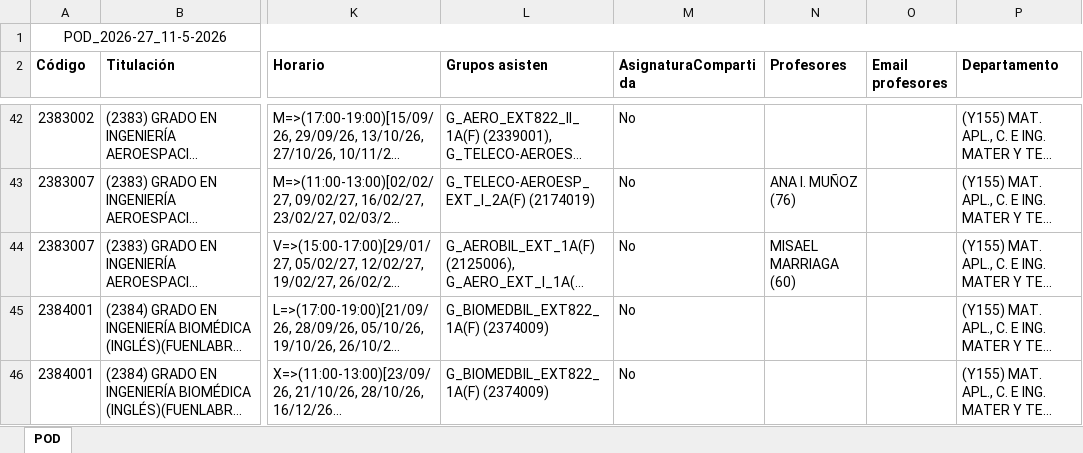
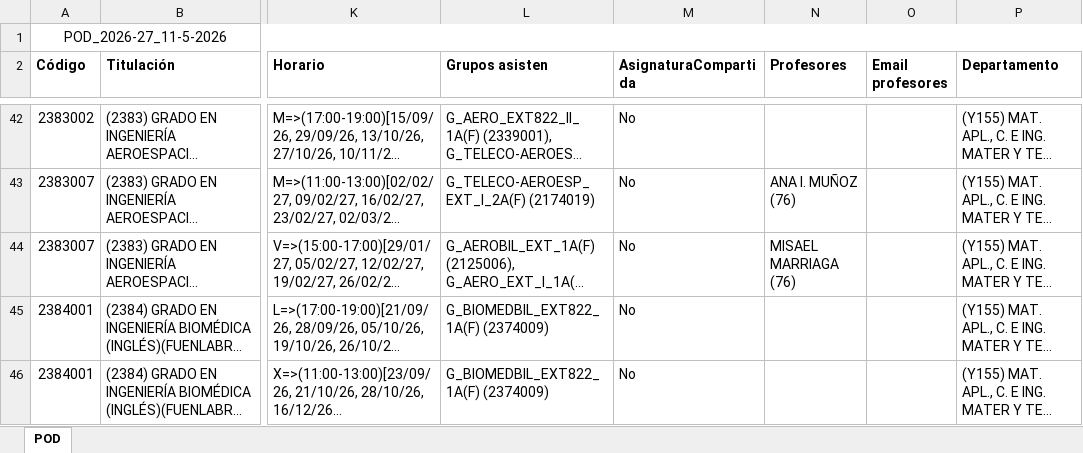
Before and after one commit to GVeradeSalas/planificador-docente-urjc, an Excel workbook: POD_2026-27_11-5-2026.xlsx, sheet POD, drawn as a sheet; only a part is shown, gaps mark what is left out; long unchanged cells end in …; values as stored, in another font and other column widths than the file's, no borders; the diff names each change by its address in the sheet, - before the commit and + after, or states it on an @@ line.

Commit message:
Add files via upload

```diff
--- a/POD_2026-27_11-5-2026.xlsx (sheet POD)
+++ b/POD_2026-27_11-5-2026.xlsx (sheet POD)
-N44 (Profesores): MISAEL MARRIAGA (60)
+N44 (Profesores): MISAEL MARRIAGA (76)
```
